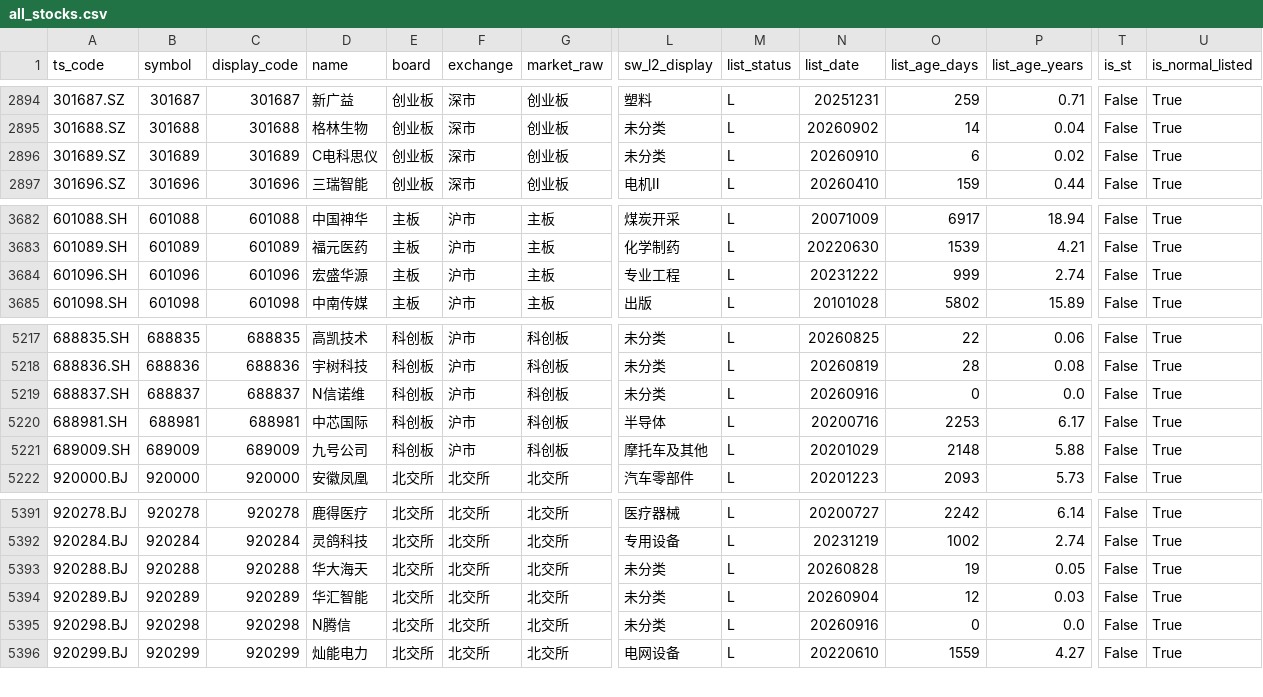
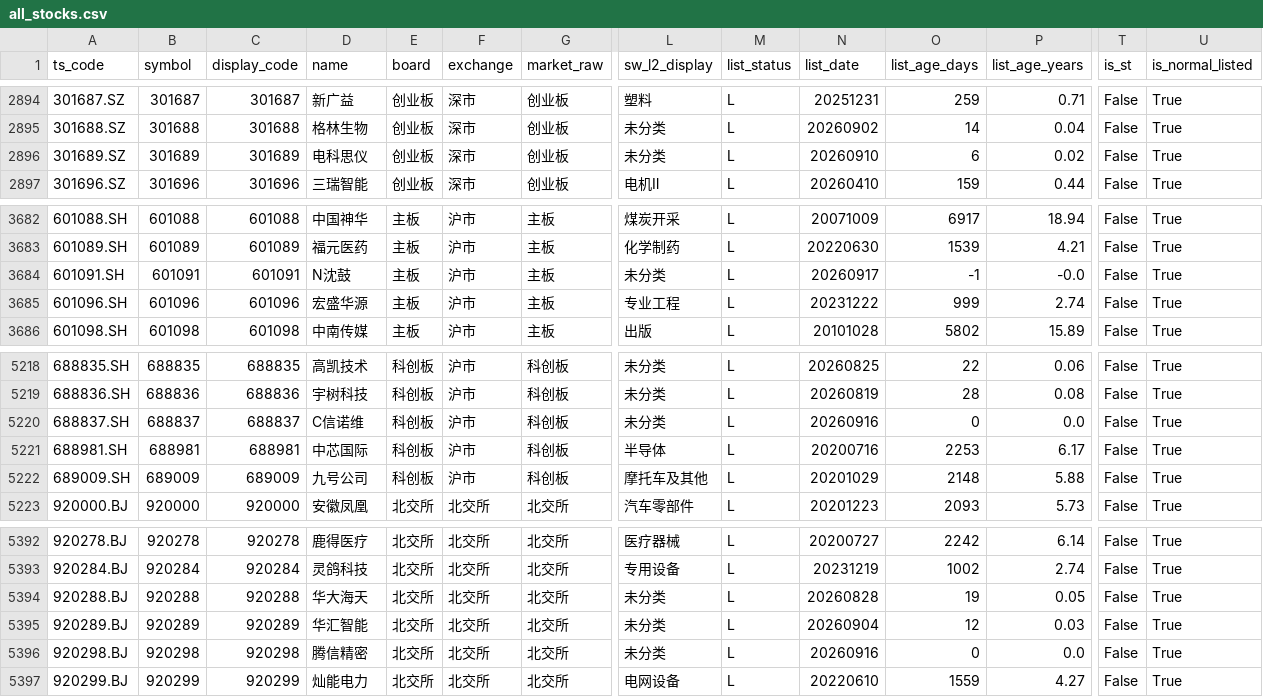
Before and after one commit to csaizbc/Select-Stock, a CSV file: output/all_stocks.csv, drawn as a sheet; only a part is shown, gaps mark what is left out; addresses are those after the commit; rows hold the shown columns only; the diff names each change by its address in the sheet, - before the commit and + after, or states it on an @@ line.

```diff
--- a/output/all_stocks.csv
+++ b/output/all_stocks.csv
-D2896 (name): C电科思仪
+D2896 (name): 电科思仪
+row 3684: 601091.SH | 601091 | 601091 | N沈鼓 | 主板 | 沪市 | 主板 | 未分类 | L | 20260917 | -1 | -0.0 | False | True
-D5220 (name): N信诺维
+D5220 (name): C信诺维
-D5396 (name): N腾信
+D5396 (name): 腾信精密
```
Also changed, not shown: output/default_excluded.csv, output/pools/all_all.csv, 21 other files.
